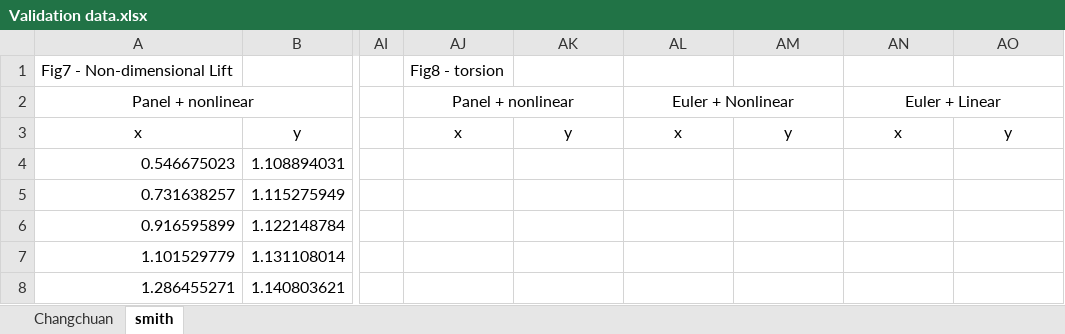
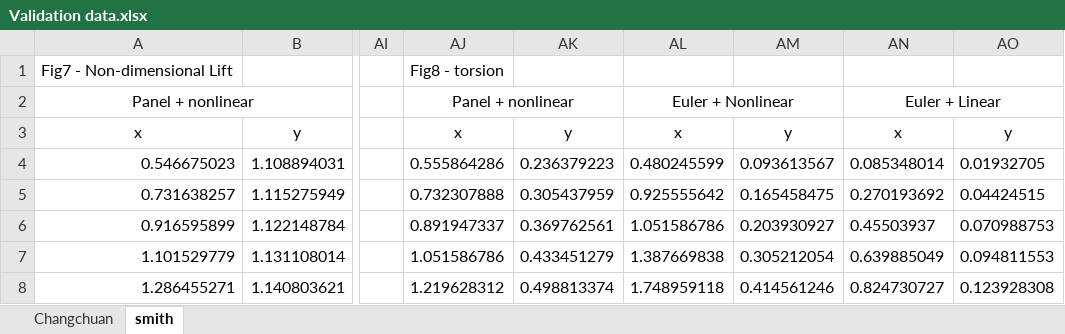
Before and after one commit to joaopaulomcc/flyingcircus, an Excel workbook: results/Validation data.xlsx, sheet smith, drawn as a sheet; only a part is shown, gaps mark what is left out; values as stored, in another font and other column widths than the file's, no borders; the diff covers the shown part only; the diff names each change by its address in the sheet, - before the commit and + after, or states it on an @@ line.

Commit message:
Comparisson of smith wing results

```diff
--- a/results/Validation data.xlsx (sheet smith)
+++ b/results/Validation data.xlsx (sheet smith)
-AJ4: (empty)
+AJ4: 0.555864286
-AK4: (empty)
+AK4: 0.236379223
-AL4: (empty)
+AL4: 0.480245599
-AM4: (empty)
+AM4: 0.093613567
-AN4: (empty)
+AN4: 0.085348014
-AO4: (empty)
+AO4: 0.01932705
-AJ5: (empty)
+AJ5: 0.732307888
-AK5: (empty)
+AK5: 0.305437959
-AL5: (empty)
+AL5: 0.925555642
-AM5: (empty)
+AM5: 0.165458475
-AN5: (empty)
+AN5: 0.270193692
-AO5: (empty)
+AO5: 0.04424515
-AJ6: (empty)
+AJ6: 0.891947337
-AK6: (empty)
+AK6: 0.369762561
-AL6: (empty)
+AL6: 1.051586786
-AM6: (empty)
+AM6: 0.203930927
-AN6: (empty)
+AN6: 0.45503937
-AO6: (empty)
+AO6: 0.070988753
-AJ7: (empty)
+AJ7: 1.051586786
-AK7: (empty)
+AK7: 0.433451279
-AL7: (empty)
+AL7: 1.387669838
-AM7: (empty)
+AM7: 0.305212054
-AN7: (empty)
+AN7: 0.639885049
-AO7: (empty)
+AO7: 0.094811553
-AJ8: (empty)
+AJ8: 1.219628312
-AK8: (empty)
+AK8: 0.498813374
-AL8: (empty)
+AL8: 1.748959118
-AM8: (empty)
+AM8: 0.414561246
-AN8: (empty)
+AN8: 0.824730727
-AO8: (empty)
+AO8: 0.123928308
```
Also changed, not shown: 376 edited cells elsewhere in this sheet, 5 other files.
